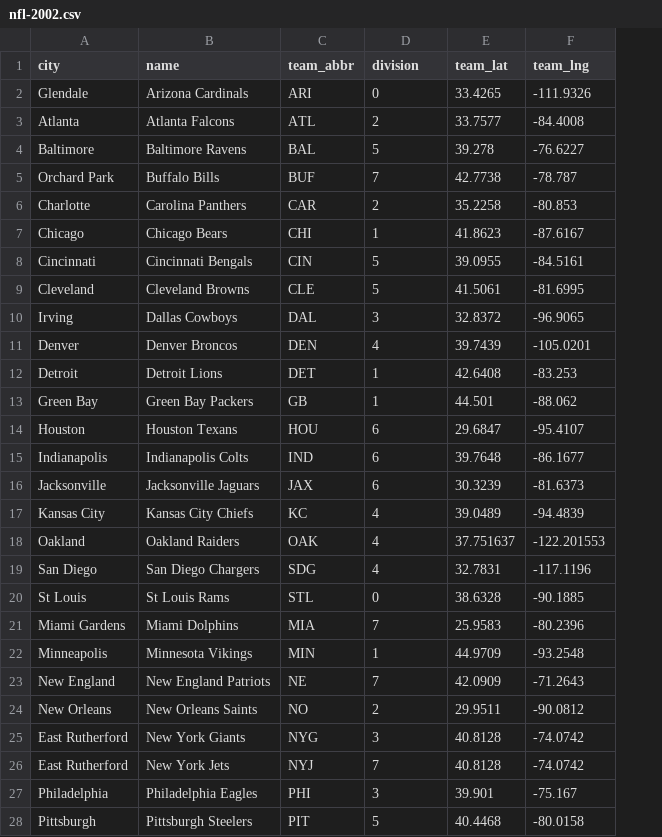
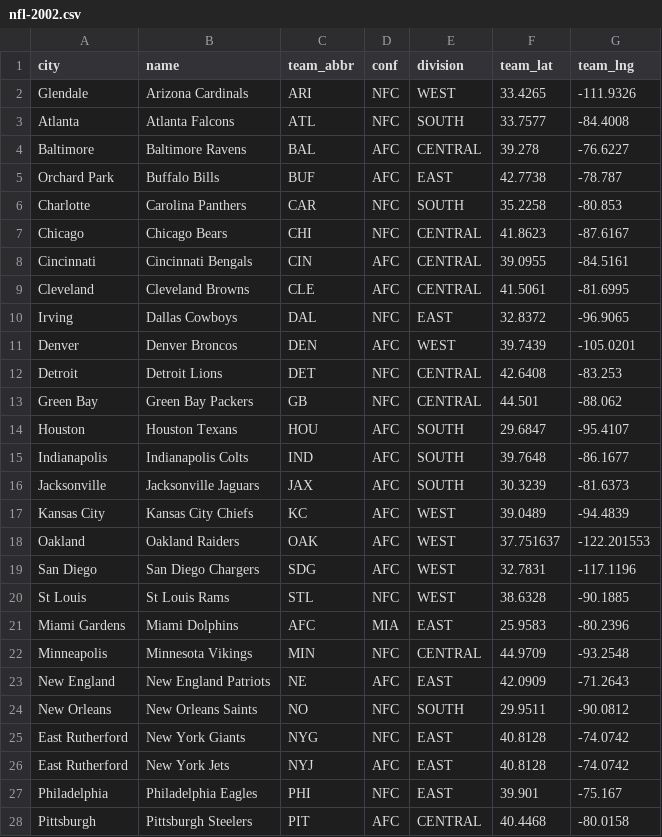
Before and after one commit to natebrix/sports-realignment, a CSV file: data/nfl-2002.csv, drawn as a sheet; only a part is shown; addresses are those after the commit; the diff covers the shown part only; the diff names each change by its address in the sheet, - before the commit and + after, or states it on an @@ line.

Commit message:
Adding division to csv files; code cleanup

```diff
--- a/data/nfl-2002.csv
+++ b/data/nfl-2002.csv
+column D (conf), rows 2-28: NFC | NFC | AFC | AFC | NFC | NFC | AFC | AFC | NFC | AFC | NFC | NFC | AFC | AFC | AFC | AFC | AFC | AFC | NFC | MIA | NFC | AFC | NFC | NFC | AFC | NFC | AFC
-E2 (division): 0
+E2 (division): WEST
-E3 (division): 2
+E3 (division): SOUTH
-E4 (division): 5
+E4 (division): CENTRAL
-E5 (division): 7
+E5 (division): EAST
-E6 (division): 2
+E6 (division): SOUTH
-E7 (division): 1
+E7 (division): CENTRAL
-E8:E9 (division): 5
+E8:E9 (division): CENTRAL
-E10 (division): 3
+E10 (division): EAST
-E11 (division): 4
+E11 (division): WEST
-E12:E13 (division): 1
+E12:E13 (division): CENTRAL
-E14:E16 (division): 6
+E14:E16 (division): SOUTH
-E17:E19 (division): 4
+E17:E19 (division): WEST
-E20 (division): 0
+E20 (division): WEST
-C21 (team_abbr): MIA
+C21 (team_abbr): AFC
-E21 (division): 7
+E21 (division): EAST
-E22 (division): 1
+E22 (division): CENTRAL
-E23 (division): 7
+E23 (division): EAST
-E24 (division): 2
+E24 (division): SOUTH
-E25 (division): 3
+E25 (division): EAST
-E26 (division): 7
+E26 (division): EAST
-E27 (division): 3
+E27 (division): EAST
-E28 (division): 5
+E28 (division): CENTRAL
```
Also changed, not shown: 5 edited cells elsewhere in this file, data/nfl-2023.csv, 2 other files.
